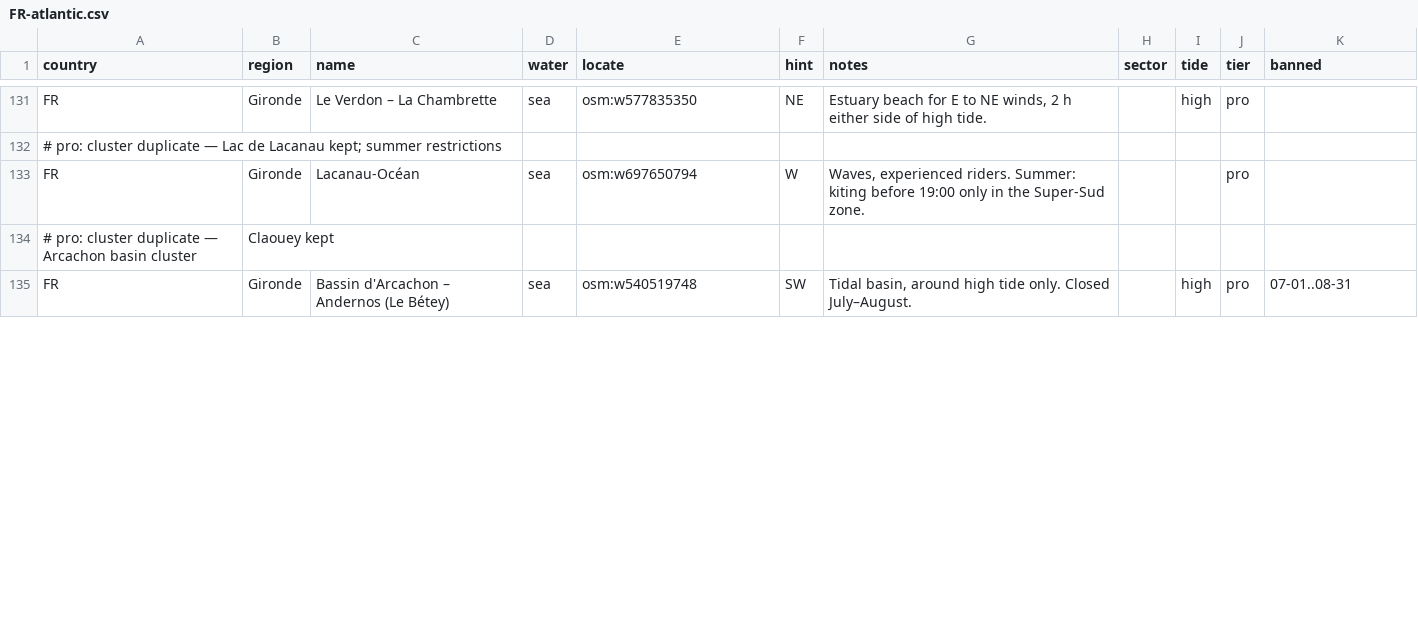
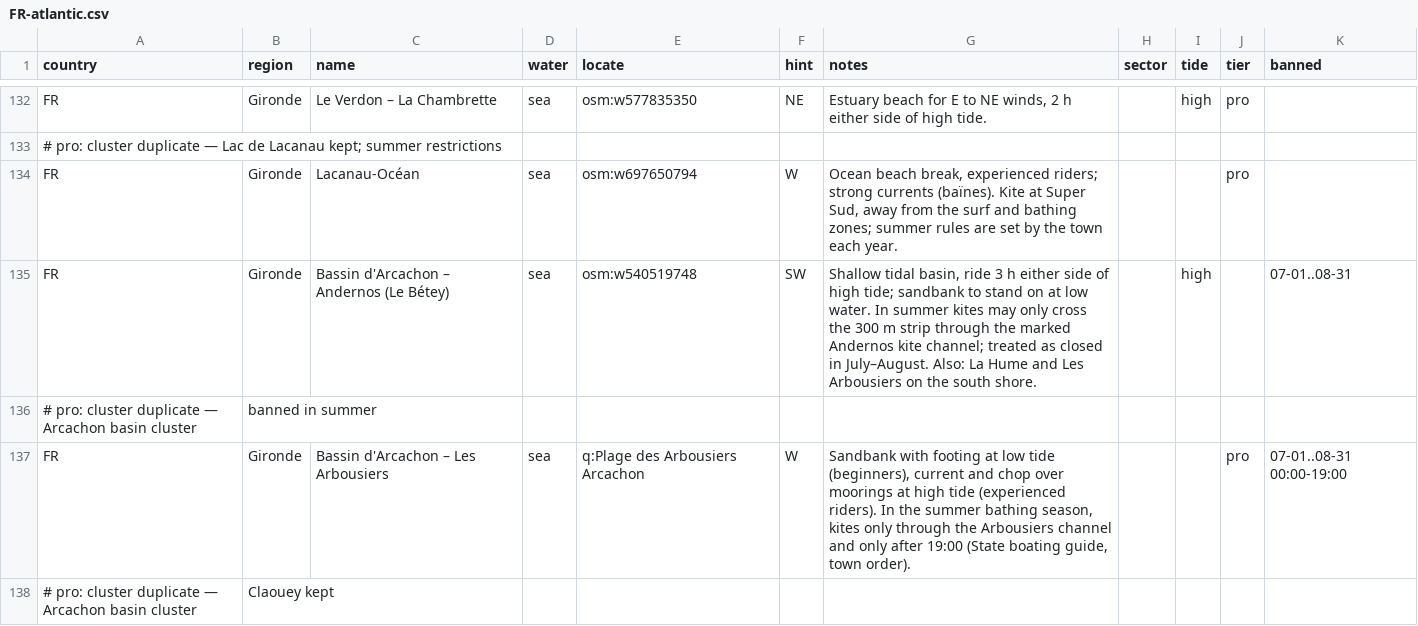
Before and after one commit to benjcvd/wheretokite, a CSV file: tools/spots/FR-atlantic.csv, drawn as a sheet; only a part is shown, gaps mark what is left out; the diff covers the shown part only.

```diff
--- a/tools/spots/FR-atlantic.csv
+++ b/tools/spots/FR-atlantic.csv
@@ -132,4 +133,6 @@ FR,Gironde,Le Verdon – La Chambrette,sea,osm:w577835350,NE,"Estuary beach for
 # pro: cluster duplicate — Lac de Lacanau kept; summer restrictions
-FR,Gironde,Lacanau-Océan,sea,osm:w697650794,W,"Waves, experienced riders. Summer: kiting before 19:00 only in the Super-Sud zone.",,,pro,
+FR,Gironde,Lacanau-Océan,sea,osm:w697650794,W,"Ocean beach break, experienced riders; strong currents (baïnes). Kite at Super Sud, away from the surf and bathing zones; summer rules are set by the town each year.",,,pro,
+FR,Gironde,Bassin d'Arcachon – Andernos (Le Bétey),sea,osm:w540519748,SW,"Shallow tidal basin, ride 3 h either side of high tide; sandbank to stand on at low water. In summer kites may only cross the 300 m strip through the marked Andernos kite channel; treated as closed in July–August. Also: La Hume and Les Arbousiers on the south shore.",,high,,07-01..08-31
+# pro: cluster duplicate — Arcachon basin cluster, banned in summer
+FR,Gironde,Bassin d'Arcachon – Les Arbousiers,sea,q:Plage des Arbousiers Arcachon,W,"Sandbank with footing at low tide (beginners), current and chop over moorings at high tide (experienced riders). In the summer bathing season, kites only through the Arbousiers channel and only after 19:00 (State boating guide, town order).",,,pro,07-01..08-31 00:00-19:00
 # pro: cluster duplicate — Arcachon basin cluster, Claouey kept
-FR,Gironde,Bassin d'Arcachon – Andernos (Le Bétey),sea,osm:w540519748,SW,"Tidal basin, around high tide only. Closed July–August.",,high,pro,07-01..08-31
```
Also changed, not shown: 1 added row, 2 removed rows and 8 edited cells elsewhere in this file, tools/spots/validation/status.csv, 2 other files.
